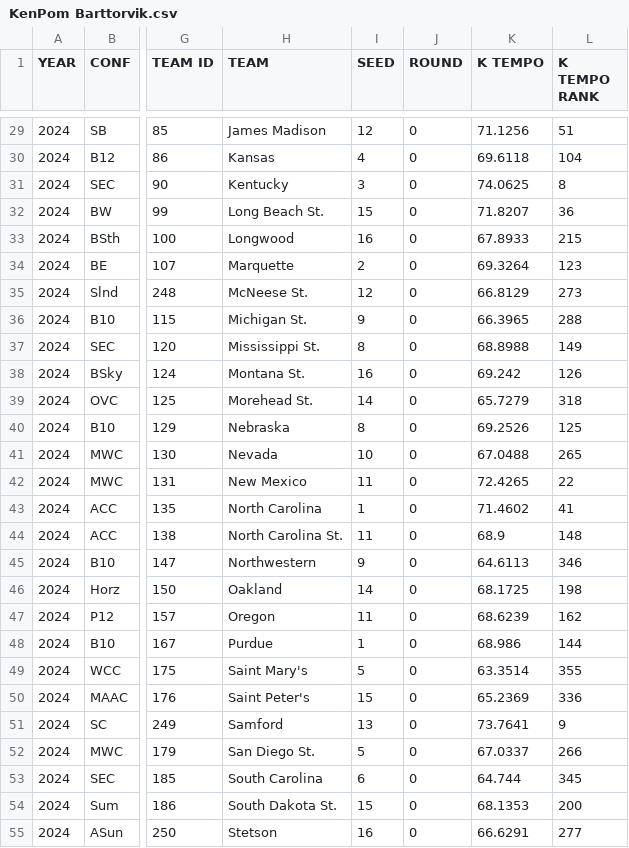
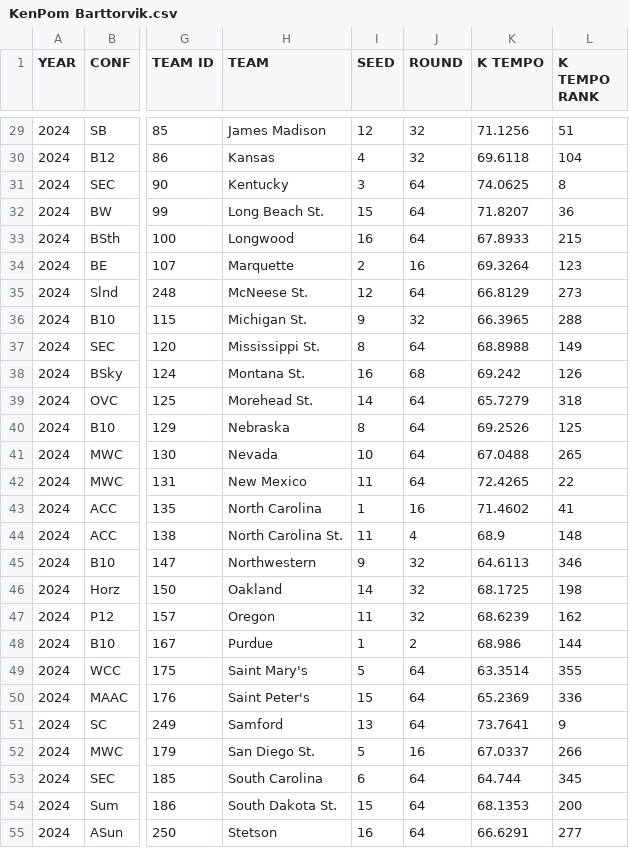
Before and after one commit to rhit-utsisda/ML-Project, a CSV file: Project/Datasets/KenPom Barttorvik.csv, drawn as a sheet; only a part is shown, gaps mark what is left out; the diff covers the shown part only; the diff names each change by its address in the sheet, - before the commit and + after, or states it on an @@ line.

Commit message:
Updated Ken Battorvik CSV and added another Lin Reg for Rounds

```diff
--- a/Project/Datasets/KenPom Barttorvik.csv
+++ b/Project/Datasets/KenPom Barttorvik.csv
-J29:J30 (ROUND): 0
+J29:J30 (ROUND): 32
-J31:J33 (ROUND): 0
+J31:J33 (ROUND): 64
-J34 (ROUND): 0
+J34 (ROUND): 16
-J35 (ROUND): 0
+J35 (ROUND): 64
-J36 (ROUND): 0
+J36 (ROUND): 32
-J37 (ROUND): 0
+J37 (ROUND): 64
-J38 (ROUND): 0
+J38 (ROUND): 68
-J39:J42 (ROUND): 0
+J39:J42 (ROUND): 64
-J43 (ROUND): 0
+J43 (ROUND): 16
-J44 (ROUND): 0
+J44 (ROUND): 4
-J45:J47 (ROUND): 0
+J45:J47 (ROUND): 32
-J48 (ROUND): 0
+J48 (ROUND): 2
-J49:J51 (ROUND): 0
+J49:J51 (ROUND): 64
-J52 (ROUND): 0
+J52 (ROUND): 16
-J53:J55 (ROUND): 0
+J53:J55 (ROUND): 64
```
Also changed, not shown: 41 edited cells elsewhere in this file, 2 other files.
